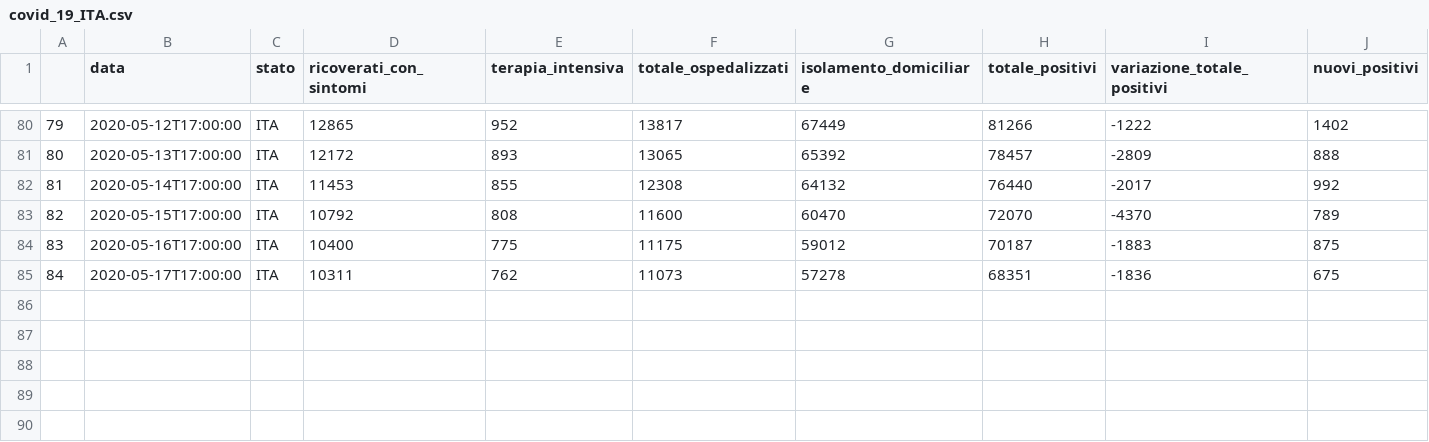
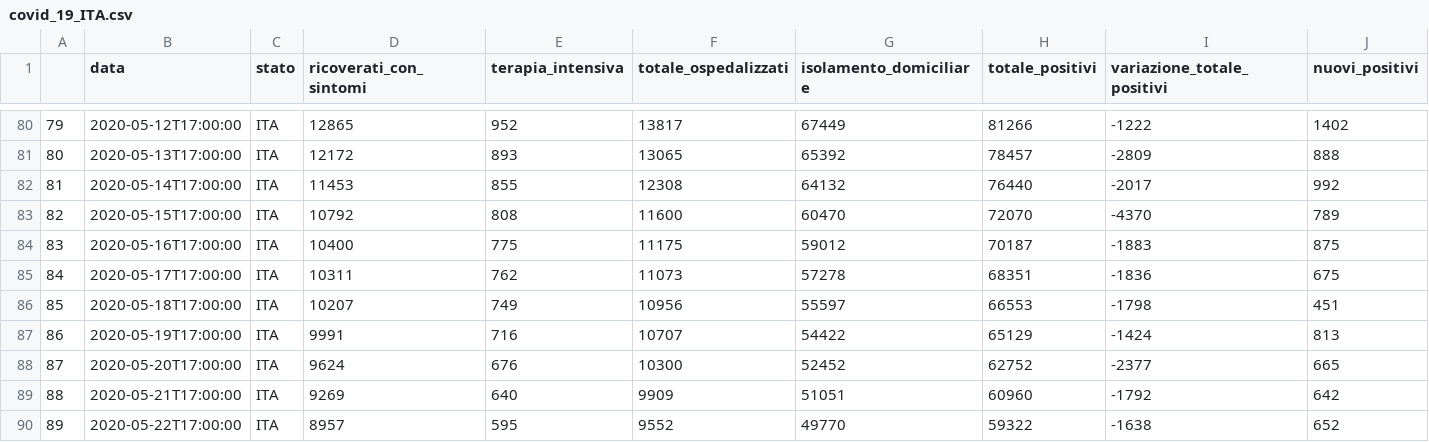
Before and after one commit to eugeniozoni/My_website, a CSV file: static/courses/COVID-19-ITA/covid_19_ITA.csv, drawn as a sheet; only a part is shown, gaps mark what is left out; rows hold the shown columns only; the diff names each change by its address in the sheet, - before the commit and + after, or states it on an @@ line.

Commit message:
update COVID project
update with last data

```diff
--- a/static/courses/COVID-19-ITA/covid_19_ITA.csv
+++ b/static/courses/COVID-19-ITA/covid_19_ITA.csv
+row 86: 85 | 2020-05-18T17:00:00 | ITA | 10207 | 749 | 10956 | 55597 | 66553 | -1798 | 451
+row 87: 86 | 2020-05-19T17:00:00 | ITA | 9991 | 716 | 10707 | 54422 | 65129 | -1424 | 813
+row 88: 87 | 2020-05-20T17:00:00 | ITA | 9624 | 676 | 10300 | 52452 | 62752 | -2377 | 665
+row 89: 88 | 2020-05-21T17:00:00 | ITA | 9269 | 640 | 9909 | 51051 | 60960 | -1792 | 642
+row 90: 89 | 2020-05-22T17:00:00 | ITA | 8957 | 595 | 9552 | 49770 | 59322 | -1638 | 652
```
Also changed, not shown: 6 other files.
